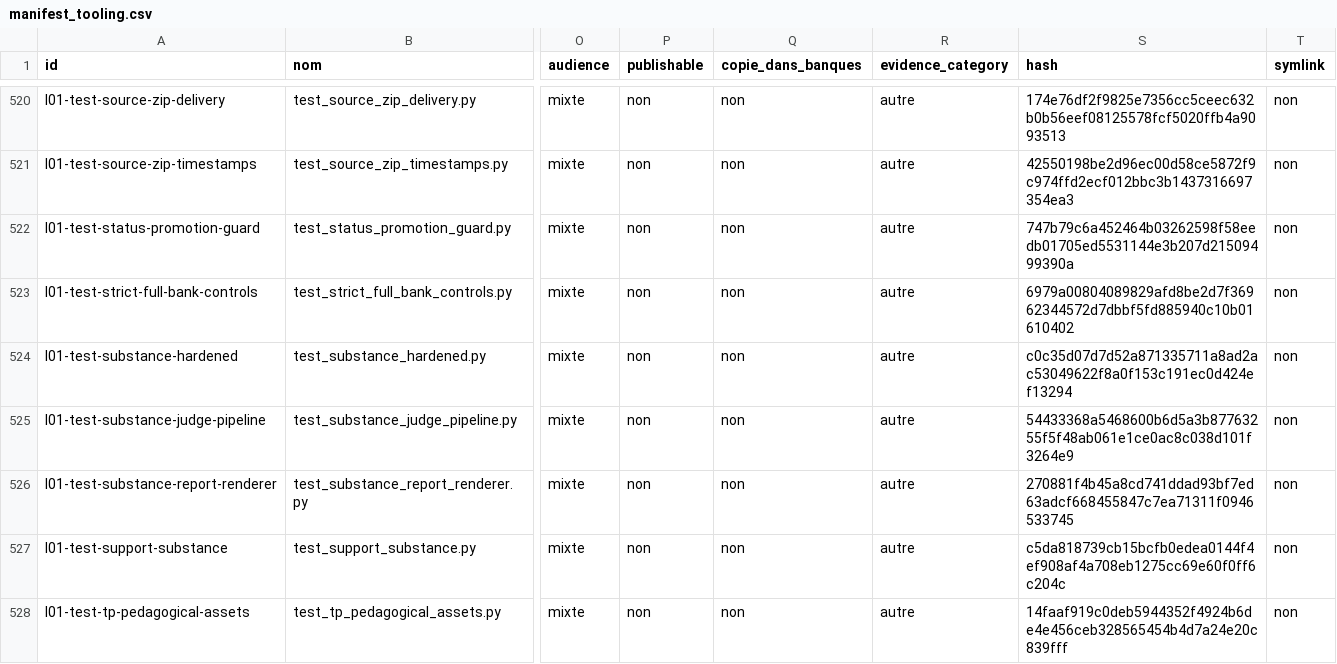
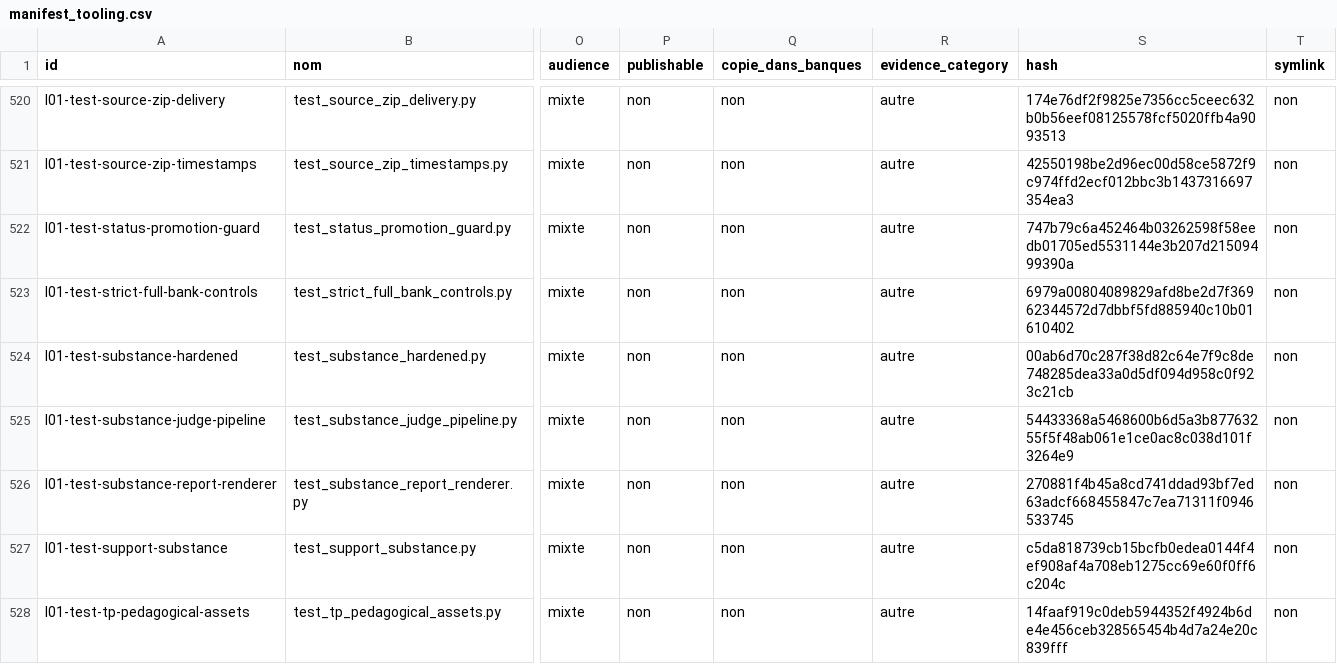
Before and after one commit to cyranoaladin/NSI, a CSV file: manifest_tooling.csv, drawn as a sheet; only a part is shown, gaps mark what is left out; the diff names each change by its address in the sheet, - before the commit and + after, or states it on an @@ line.

```diff
--- a/manifest_tooling.csv
+++ b/manifest_tooling.csv
-S524 (hash): c0c35d07d7d52a871335711a8ad2ac53049622f8a0f153c191ec0d424ef13294
+S524 (hash): 00ab6d70c287f38d82c64e7f9c8de748285dea33a0d5df094d958c0f923c21cb
```
Also changed, not shown: 1 other file.
